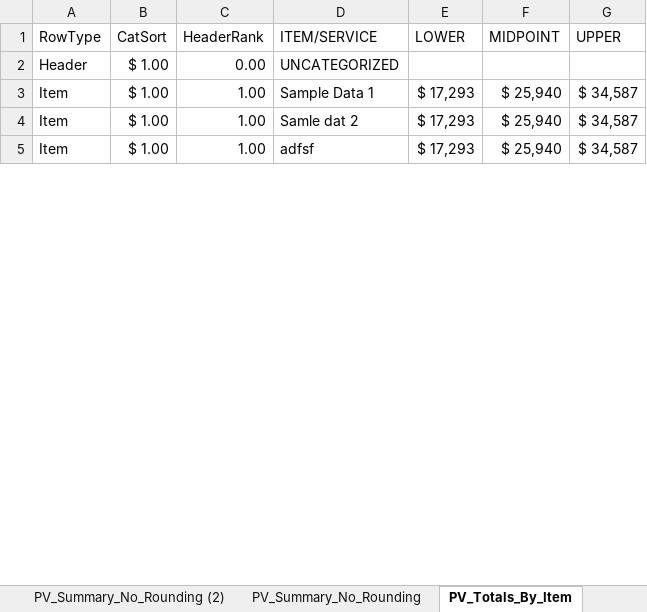
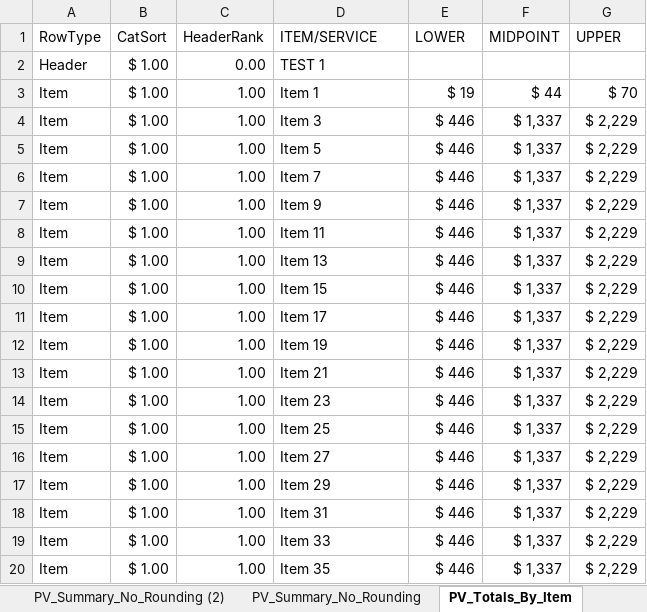
Before and after one commit to ebusseyst/EconAutomation-REP, an Excel workbook: EconAutomation/src/supporting_docs/sorted_econ_files/Working_CALC_VER1.11 (color coded).xlsx, sheet PV_Totals_By_Item, drawn as a sheet; only a part is shown; values as stored, in another font and other column widths than the file's, no borders; conditional formats and table styles not drawn; addresses are those after the commit; the diff covers the shown part only; the diff names each change by its address in the sheet, - before the commit and + after, or states it on an @@ line.

```diff
--- a/EconAutomation/src/supporting_docs/sorted_econ_files/Working_CALC_VER1.11 (color coded).xlsx (sheet PV_Totals_By_Item)
+++ b/EconAutomation/src/supporting_docs/sorted_econ_files/Working_CALC_VER1.11 (color coded).xlsx (sheet PV_Totals_By_Item)
-D2 (ITEM/SERVICE): UNCATEGORIZED
+D2 (ITEM/SERVICE): TEST 1
-D3 (ITEM/SERVICE): Sample Data 1
+D3 (ITEM/SERVICE): Item 1
-E3 (LOWER): $ 17,293
+E3 (LOWER): $ 19
-F3 (MIDPOINT): $ 25,940
+F3 (MIDPOINT): $ 44
-G3 (UPPER): $ 34,587
+G3 (UPPER): $ 70
+row 4: Item | $ 1.00 | 1.00 | Item 3 | $ 446 | $ 1,337 | $ 2,229
+row 5: Item | $ 1.00 | 1.00 | Item 5 | $ 446 | $ 1,337 | $ 2,229
+row 6: Item | $ 1.00 | 1.00 | Item 7 | $ 446 | $ 1,337 | $ 2,229
+row 7: Item | $ 1.00 | 1.00 | Item 9 | $ 446 | $ 1,337 | $ 2,229
+row 8: Item | $ 1.00 | 1.00 | Item 11 | $ 446 | $ 1,337 | $ 2,229
+row 9: Item | $ 1.00 | 1.00 | Item 13 | $ 446 | $ 1,337 | $ 2,229
+row 10: Item | $ 1.00 | 1.00 | Item 15 | $ 446 | $ 1,337 | $ 2,229
+row 11: Item | $ 1.00 | 1.00 | Item 17 | $ 446 | $ 1,337 | $ 2,229
+row 12: Item | $ 1.00 | 1.00 | Item 19 | $ 446 | $ 1,337 | $ 2,229
-D13 (ITEM/SERVICE): Samle dat 2
+D13 (ITEM/SERVICE): Item 21
-E13:E14 (LOWER): $ 17,293
+E13:E14 (LOWER): $ 446
-F13:F14 (MIDPOINT): $ 25,940
+F13:F14 (MIDPOINT): $ 1,337
-G13:G14 (UPPER): $ 34,587
+G13:G14 (UPPER): $ 2,229
-D14 (ITEM/SERVICE): adfsf
+D14 (ITEM/SERVICE): Item 23
+row 15: Item | $ 1.00 | 1.00 | Item 25 | $ 446 | $ 1,337 | $ 2,229
+row 16: Item | $ 1.00 | 1.00 | Item 27 | $ 446 | $ 1,337 | $ 2,229
+row 17: Item | $ 1.00 | 1.00 | Item 29 | $ 446 | $ 1,337 | $ 2,229
+row 18: Item | $ 1.00 | 1.00 | Item 31 | $ 446 | $ 1,337 | $ 2,229
+row 19: Item | $ 1.00 | 1.00 | Item 33 | $ 446 | $ 1,337 | $ 2,229
+row 20: Item | $ 1.00 | 1.00 | Item 35 | $ 446 | $ 1,337 | $ 2,229
```
Also changed, not shown: 36 added rows and 3 edited cells elsewhere in this sheet, sheet Roll Up, sheet REPORT_OUTPUTS, sheet PV_Summary_No_Rounding, sheet CPI, sheet Future_Cost_By_Year, sheet GetBloombergDailyYieldCurve_cur, 2 more sheets, formulas that keep their value, EconAutomation/src/supporting_docs/sorted_econ_files/MASTERTEMPLATE (color coded).xlsx, EconAutomation/src/supporting_docs/sorted_econ_files/PV2 (color coded).xlsx, 1 other file.
